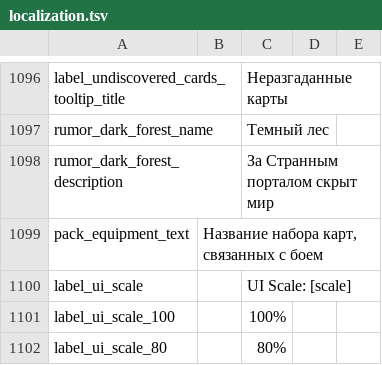
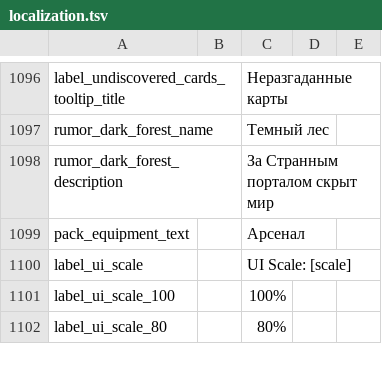
Before and after one commit to vZVXv/TEST, a TSV file: localization.tsv, drawn as a sheet; only a part is shown, gaps mark what is left out.

Commit message:
Update localization.tsv

```diff
--- a/localization.tsv
+++ b/localization.tsv
@@ -1098,3 +1098,3 @@ rumor_dark_forest_name		Темный лес
 rumor_dark_forest_description		За Странным порталом скрыт мир	
-pack_equipment_text	Название набора карт, связанных с боем	
+pack_equipment_text		Арсенал	
 label_ui_scale		UI Scale: [scale]	
```
